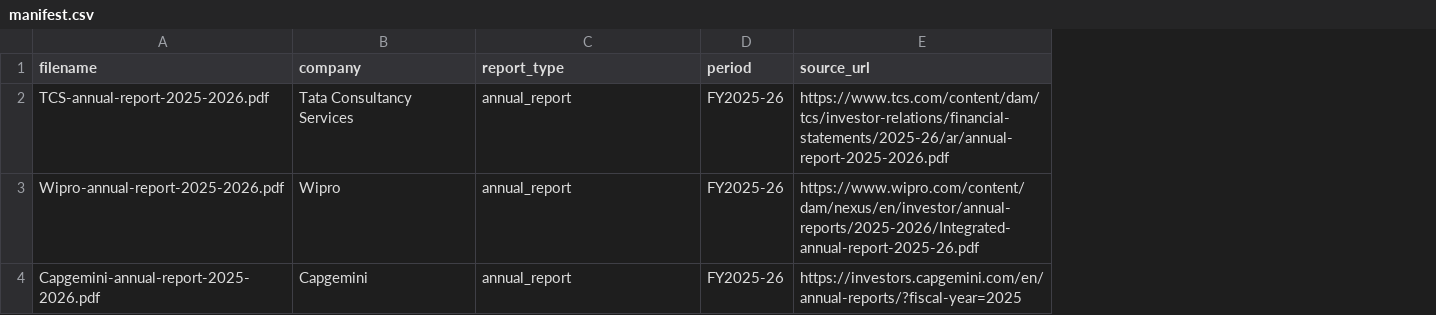
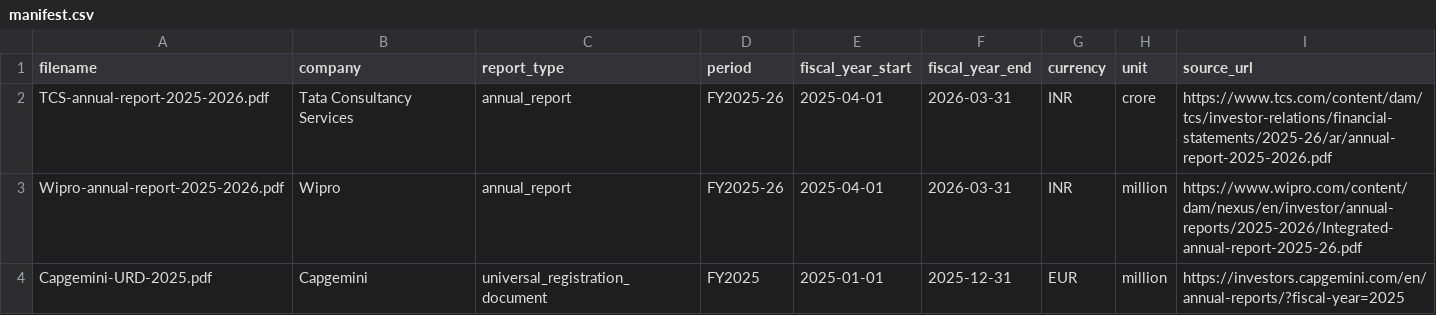
Before and after one commit to vardhandeepak27/FinDoc-Intelligence-Engine, a CSV file: data/manifest.csv, drawn as a sheet; the diff names each change by its address in the sheet, - before the commit and + after, or states it on an @@ line.

Commit message:
data: add fiscal dates, currency, units to manifest; use Capgemini URD

```diff
--- a/data/manifest.csv
+++ b/data/manifest.csv
+column E (fiscal_year_start), rows 2-4: 2025-04-01 | 2025-04-01 | 2025-01-01
+column F (fiscal_year_end), rows 2-4: 2026-03-31 | 2026-03-31 | 2025-12-31
+column G (currency), rows 2-4: INR | INR | EUR
+column H (unit), rows 2-4: crore | million | million
-A4 (filename): Capgemini-annual-report-2025-2026.pdf
+A4 (filename): Capgemini-URD-2025.pdf
-C4 (report_type): annual_report
+C4 (report_type): universal_registration_document
-D4 (period): FY2025-26
+D4 (period): FY2025
```
Also changed, not shown: 1 other file.
